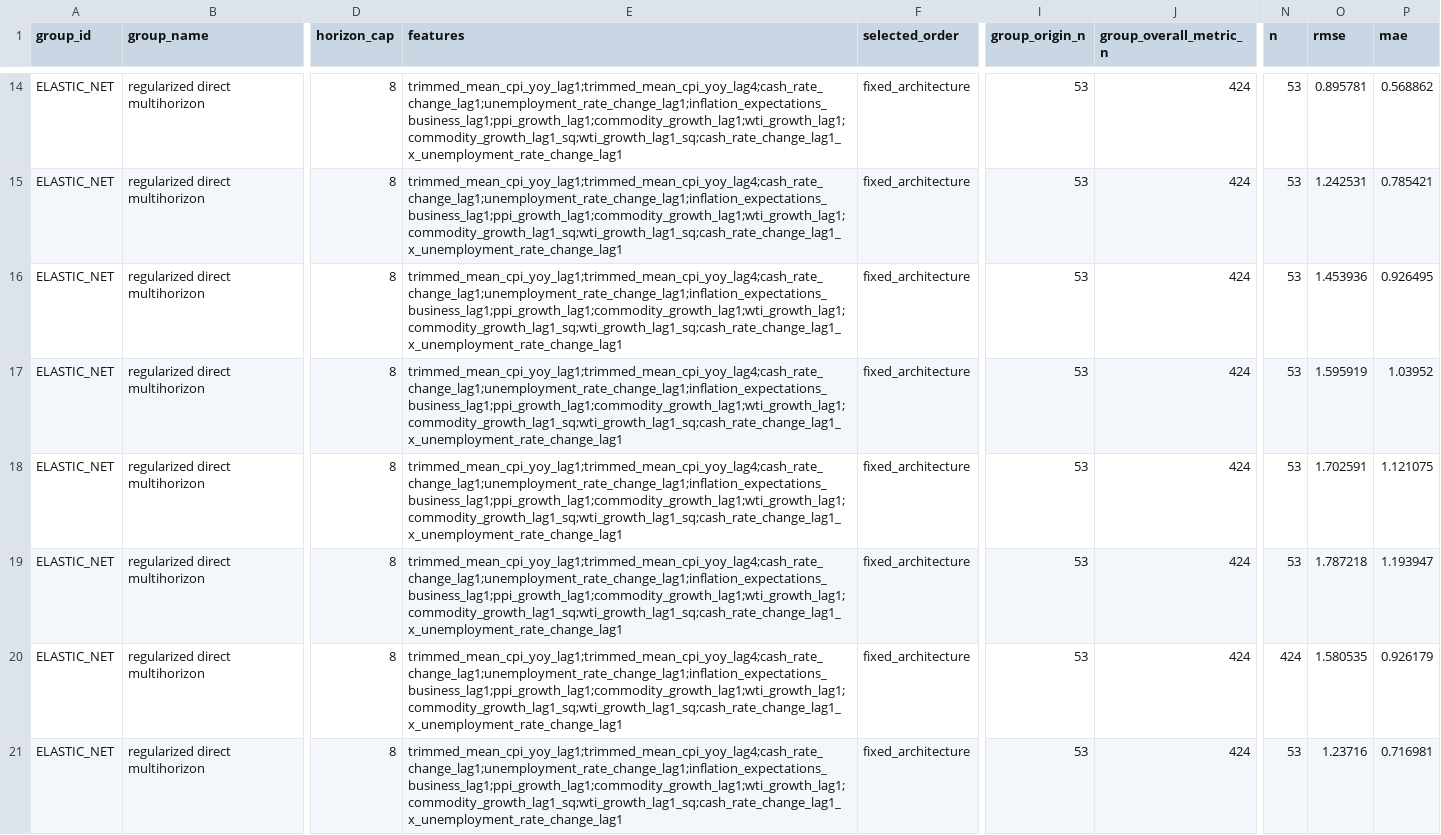
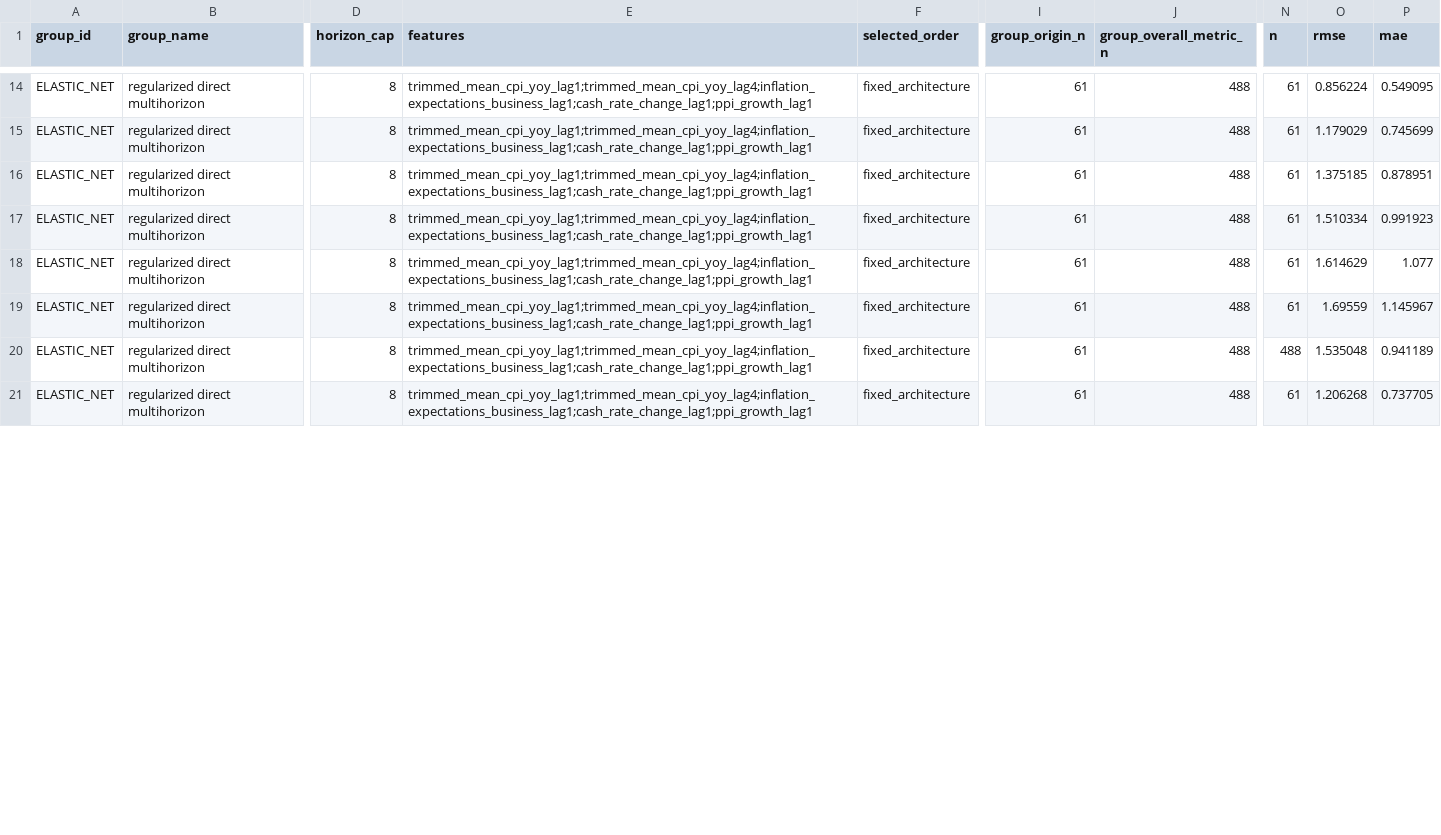
Before and after one commit to JuanVu1810/Australian-CPI-Forecast, a CSV file: reports/model_comparison_elastic_net_trimmed_mean.csv, drawn as a sheet; only a part is shown, gaps mark what is left out; the diff covers the shown part only; the diff names each change by its address in the sheet, - before the commit and + after, or states it on an @@ line.

Commit message:
Replace the Elastic Net feature sets with the five-term screen-informed sets and retrain
Both targets now use the target's lags 1 and 4 plus business inflation
expectations, the cash-rate change and PPI at lag 1. On the 53 origins both
sets can forecast, headline RMSE tied (1.706 vs 1.708) and trimmed mean fell
4.0% (1.334 to 1.280); scripts/compare_elastic_net_feature_sets.py and
reports/elastic_net_feature_set_comparison.csv hold the comparison.

The smaller set lets the backtest start at 2008Q4, so every model is now
scored on 61 origins (488 forecasts). Regenerated the Elastic Net, Ensemble,
comparison tables, RBA classifier, simulation fans, interval coverage and
calibration, and the Tableau exports in README order. SARIMA models and
forecasts are unchanged. Cloud Run is not redeployed.

```diff
--- a/reports/model_comparison_elastic_net_trimmed_mean.csv
+++ b/reports/model_comparison_elastic_net_trimmed_mean.csv
-E14:E21 (features): trimmed_mean_cpi_yoy_lag1;trimmed_mean_cpi_yoy_lag4;cash_rate_change_lag1;unemployment_rate_change_lag1;inflation_expectations_business_lag1;ppi_growth_lag1;commodity_growth_lag1;wti_growth_lag1;commodity_growth_lag1_sq;wti_growth_lag1_sq;cash_rate_change_lag1_x_unemployment_rate_change_lag1
+E14:E21 (features): trimmed_mean_cpi_yoy_lag1;trimmed_mean_cpi_yoy_lag4;inflation_expectations_business_lag1;cash_rate_change_lag1;ppi_growth_lag1
-I14:I21 (group_origin_n): 53
+I14:I21 (group_origin_n): 61
-J14:J21 (group_overall_metric_n): 424
+J14:J21 (group_overall_metric_n): 488
-N14:N19 (n): 53
+N14:N19 (n): 61
-O14 (rmse): 0.895781
+O14 (rmse): 0.856224
-P14 (mae): 0.568862
+P14 (mae): 0.549095
-O15 (rmse): 1.242531
+O15 (rmse): 1.179029
-P15 (mae): 0.785421
+P15 (mae): 0.745699
-O16 (rmse): 1.453936
+O16 (rmse): 1.375185
-P16 (mae): 0.926495
+P16 (mae): 0.878951
-O17 (rmse): 1.595919
+O17 (rmse): 1.510334
-P17 (mae): 1.03952
+P17 (mae): 0.991923
-O18 (rmse): 1.702591
+O18 (rmse): 1.614629
-P18 (mae): 1.121075
+P18 (mae): 1.077
-O19 (rmse): 1.787218
+O19 (rmse): 1.69559
-P19 (mae): 1.193947
+P19 (mae): 1.145967
-N20 (n): 424
+N20 (n): 488
-O20 (rmse): 1.580535
+O20 (rmse): 1.535048
-P20 (mae): 0.926179
+P20 (mae): 0.941189
-N21 (n): 53
+N21 (n): 61
-O21 (rmse): 1.23716
+O21 (rmse): 1.206268
-P21 (mae): 0.716981
+P21 (mae): 0.737705
```
Also changed, not shown: 114 edited cells elsewhere in this file, reports/model_comparison_all.csv, reports/model_interval_calibration_validation.csv, 38 other files.
